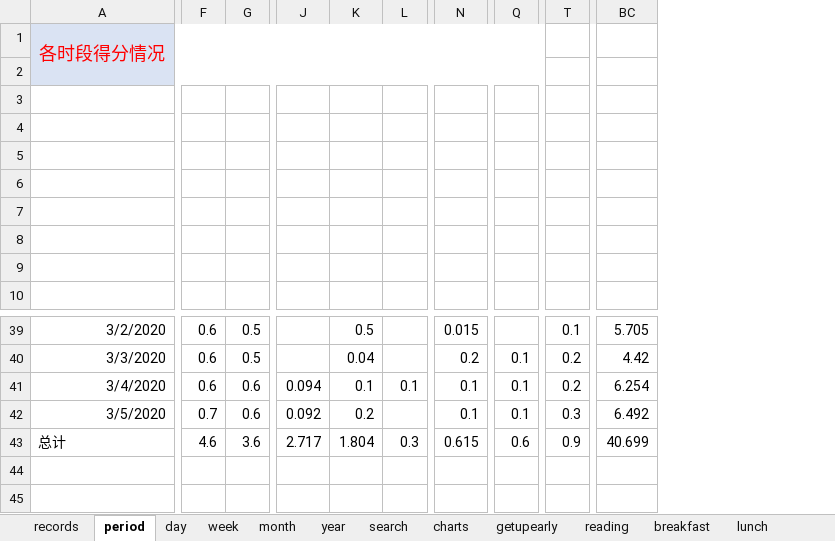
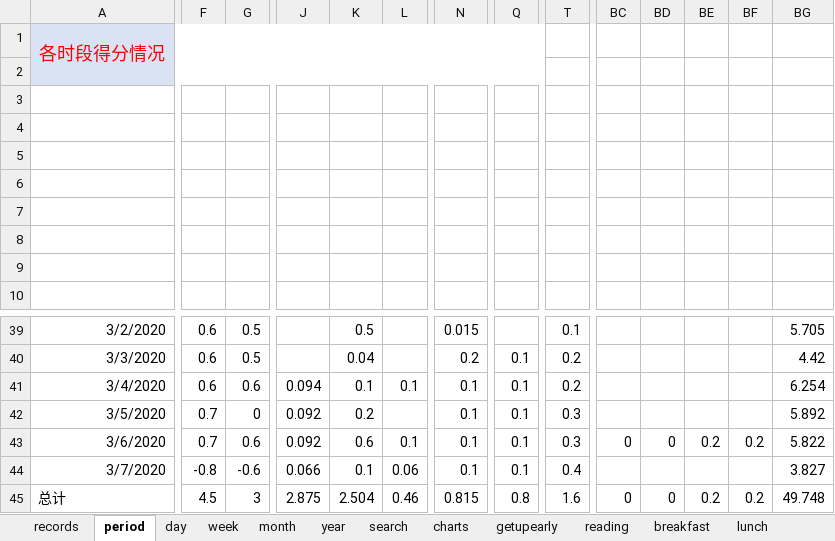
Before and after one commit to Gzhennaxia/Gzhennaxia.github.io, an Excel workbook: source/excel/Score.xlsx, sheet period, drawn as a sheet; only a part is shown, gaps mark what is left out; values as stored, in another font and other column widths than the file's, no borders; charts and pictures not drawn; addresses are those after the commit; rows hold the shown columns only; the diff covers the shown part only; the diff names each change by its address in the sheet, - before the commit and + after, or states it on an @@ line.

```diff
--- a/source/excel/Score.xlsx (sheet period)
+++ b/source/excel/Score.xlsx (sheet period)
+column BC, row 45: 0
+column BD, row 45: 0
+column BE, row 45: 0.2
+column BF, row 45: 0.2
-G42: 0.6
+G42: 0
-BG42: 6.492
+BG42: 5.892
+row 43: 3/6/2020 | 0.7 | 0.6 | 0.092 | 0.6 | 0.1 | 0.1 | 0.1 | 0.3 | 0 | 0 | 0.2 | 0.2 | 5.822
+row 44: 3/7/2020 | -0.8 | -0.6 | 0.066 | 0.1 | 0.06 | 0.1 | 0.1 | 0.4 |  |  |  |  | 3.827
-F45: 4.6
+F45: 4.5
-G45: 3.6
+G45: 3
-J45: 2.717
+J45: 2.875
-K45: 1.804
+K45: 2.504
-L45: 0.3
+L45: 0.46
-N45: 0.615
+N45: 0.815
-Q45: 0.6
+Q45: 0.8
-T45: 0.9
+T45: 1.6
-BG45: 40.699
+BG45: 49.748
```
Also changed, not shown: 13 edited cells elsewhere in this sheet, sheet records, sheet schedule, sheet exercise, sheet getupearly, sheet diner, sheet lunch, 2 more sheets, formulas that keep their value, charts or pictures, source/excel/Abstinence.xlsx, source/excel/ledger.xlsx, 2 other files.
